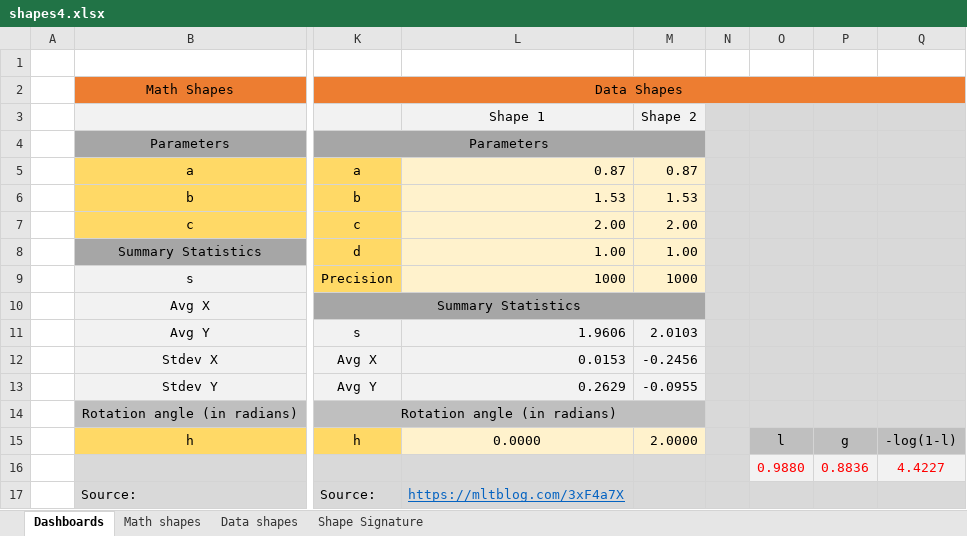
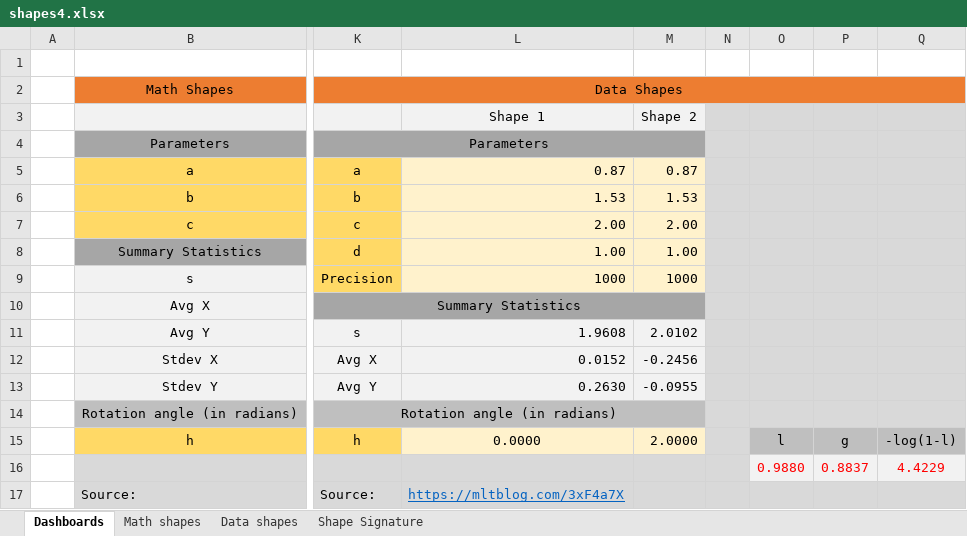
Before and after one commit to VincentGranville/Machine-Learning, an Excel workbook: Spreadsheets/shapes4.xlsx, sheet Dashboards, drawn as a sheet; only a part is shown, gaps mark what is left out; values as stored, in another font and other column widths than the file's, no borders; charts and pictures not drawn; the diff names each change by its address in the sheet, - before the commit and + after, or states it on an @@ line.

```diff
--- a/Spreadsheets/shapes4.xlsx (sheet Dashboards)
+++ b/Spreadsheets/shapes4.xlsx (sheet Dashboards)
-L11: 1.9606
+L11: 1.9608
-M11: 2.0103
+M11: 2.0102
-L12: 0.0153
+L12: 0.0152
-L13: 0.2629
+L13: 0.2630
-P16: 0.8836
+P16: 0.8837
-Q16: 4.4227
+Q16: 4.4229
```
Also changed, not shown: sheet Shape Signature, sheet Data shapes, charts or pictures.
